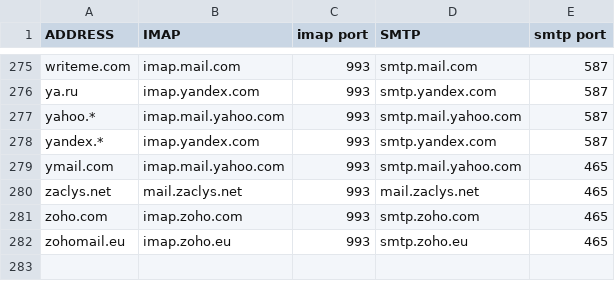
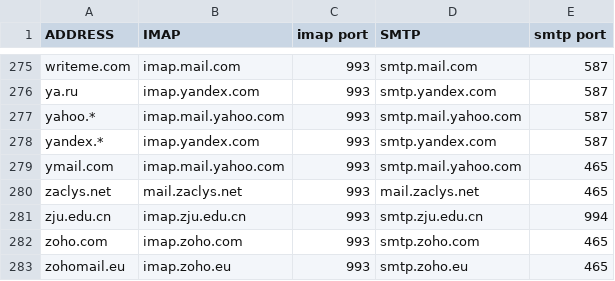
Before and after one commit to LukeSmithxyz/mutt-wizard, a CSV file: share/domains.csv, drawn as a sheet; only a part is shown, gaps mark what is left out.

Commit message:
add mail server setting for Zhejiang University

```diff
--- a/share/domains.csv
+++ b/share/domains.csv
@@ -280,2 +280,3 @@ ymail.com,imap.mail.yahoo.com,993,smtp.mail.yahoo.com,465
 zaclys.net,mail.zaclys.net,993,mail.zaclys.net,465
+zju.edu.cn,imap.zju.edu.cn,993,smtp.zju.edu.cn,994
 zoho.com,imap.zoho.com,993,smtp.zoho.com,465
```
